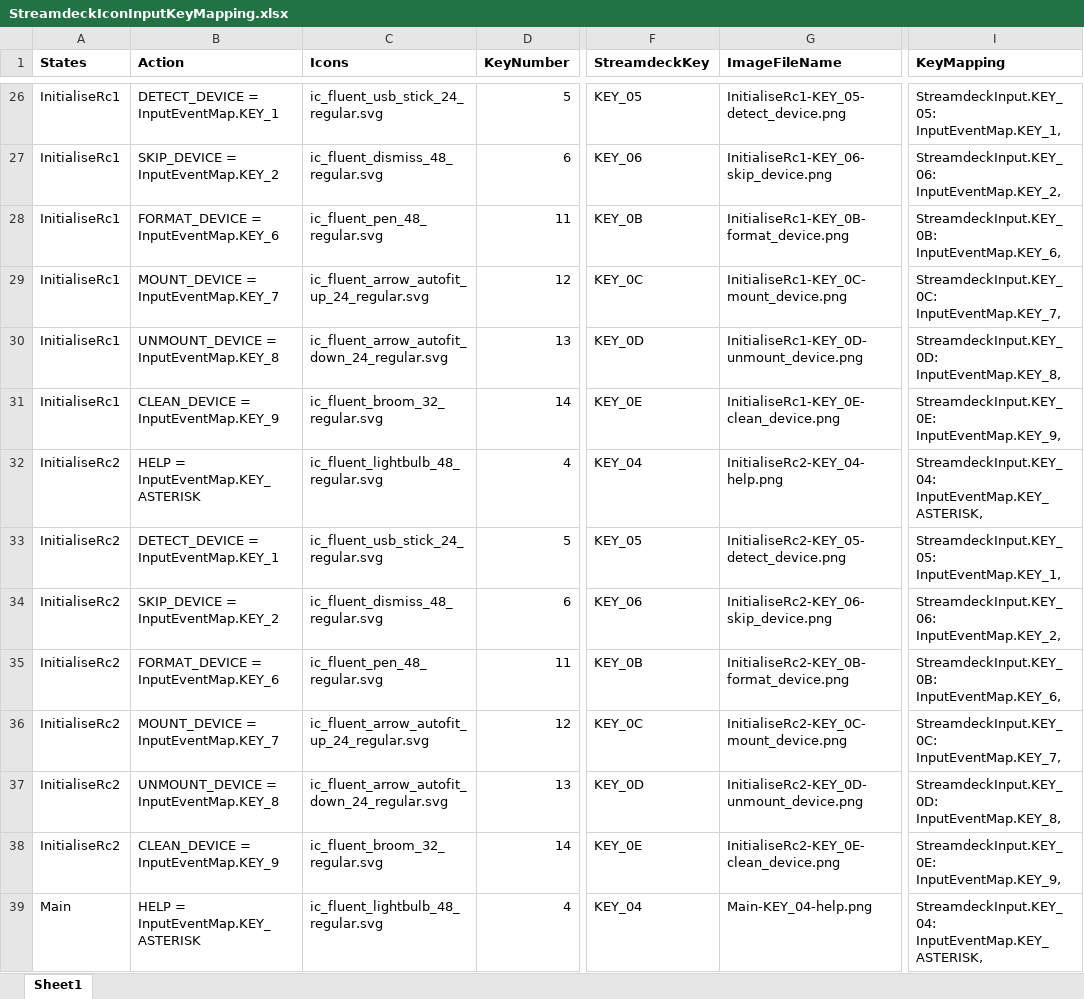
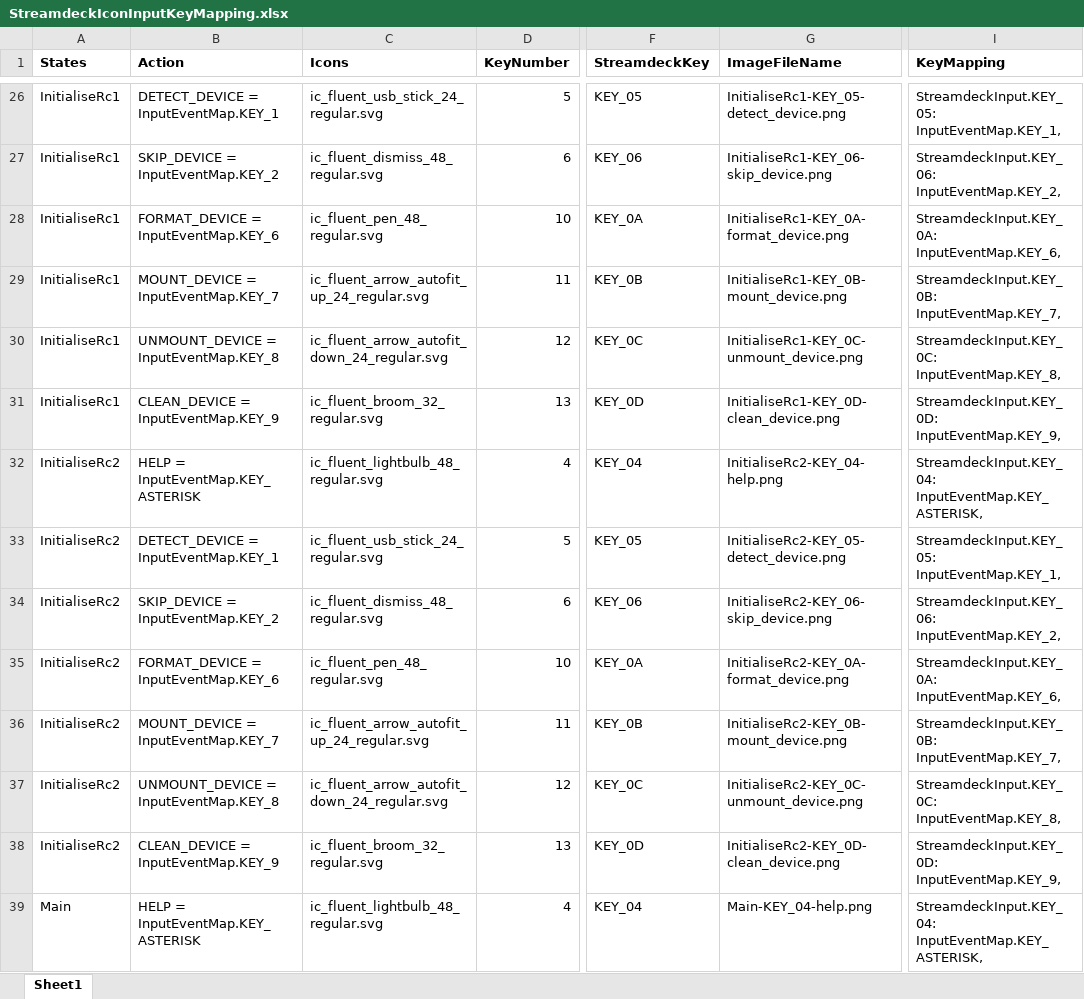
Before and after one commit to dfensgmbh/biz.dfch.scnfmixr, an Excel workbook: prep/StreamdeckIconInputKeyMapping.xlsx, sheet Sheet1, drawn as a sheet; only a part is shown, gaps mark what is left out; values as stored, in another font and other column widths than the file's, no borders; the diff covers the shown part only; the diff names each change by its address in the sheet, - before the commit and + after, or states it on an @@ line.

Commit message:
Updated Excel with key image mapping and added images

```diff
--- a/prep/StreamdeckIconInputKeyMapping.xlsx (sheet Sheet1)
+++ b/prep/StreamdeckIconInputKeyMapping.xlsx (sheet Sheet1)
-D28 (KeyNumber): 11
+D28 (KeyNumber): 10
-F28 (StreamdeckKey): KEY_0B
+F28 (StreamdeckKey): KEY_0A
-G28 (ImageFileName): InitialiseRc1-KEY_0B-format_device.png
+G28 (ImageFileName): InitialiseRc1-KEY_0A-format_device.png
-I28 (KeyMapping): StreamdeckInput.KEY_0B: InputEventMap.KEY_6,
+I28 (KeyMapping): StreamdeckInput.KEY_0A: InputEventMap.KEY_6,
-D29 (KeyNumber): 12
+D29 (KeyNumber): 11
-F29 (StreamdeckKey): KEY_0C
+F29 (StreamdeckKey): KEY_0B
-G29 (ImageFileName): InitialiseRc1-KEY_0C-mount_device.png
+G29 (ImageFileName): InitialiseRc1-KEY_0B-mount_device.png
-I29 (KeyMapping): StreamdeckInput.KEY_0C: InputEventMap.KEY_7,
+I29 (KeyMapping): StreamdeckInput.KEY_0B: InputEventMap.KEY_7,
-D30 (KeyNumber): 13
+D30 (KeyNumber): 12
-F30 (StreamdeckKey): KEY_0D
+F30 (StreamdeckKey): KEY_0C
-G30 (ImageFileName): InitialiseRc1-KEY_0D-unmount_device.png
+G30 (ImageFileName): InitialiseRc1-KEY_0C-unmount_device.png
-I30 (KeyMapping): StreamdeckInput.KEY_0D: InputEventMap.KEY_8,
+I30 (KeyMapping): StreamdeckInput.KEY_0C: InputEventMap.KEY_8,
-D31 (KeyNumber): 14
+D31 (KeyNumber): 13
-F31 (StreamdeckKey): KEY_0E
+F31 (StreamdeckKey): KEY_0D
-G31 (ImageFileName): InitialiseRc1-KEY_0E-clean_device.png
+G31 (ImageFileName): InitialiseRc1-KEY_0D-clean_device.png
-I31 (KeyMapping): StreamdeckInput.KEY_0E: InputEventMap.KEY_9,
+I31 (KeyMapping): StreamdeckInput.KEY_0D: InputEventMap.KEY_9,
-D35 (KeyNumber): 11
+D35 (KeyNumber): 10
-F35 (StreamdeckKey): KEY_0B
+F35 (StreamdeckKey): KEY_0A
-G35 (ImageFileName): InitialiseRc2-KEY_0B-format_device.png
+G35 (ImageFileName): InitialiseRc2-KEY_0A-format_device.png
-I35 (KeyMapping): StreamdeckInput.KEY_0B: InputEventMap.KEY_6,
+I35 (KeyMapping): StreamdeckInput.KEY_0A: InputEventMap.KEY_6,
-D36 (KeyNumber): 12
+D36 (KeyNumber): 11
-F36 (StreamdeckKey): KEY_0C
+F36 (StreamdeckKey): KEY_0B
-G36 (ImageFileName): InitialiseRc2-KEY_0C-mount_device.png
+G36 (ImageFileName): InitialiseRc2-KEY_0B-mount_device.png
-I36 (KeyMapping): StreamdeckInput.KEY_0C: InputEventMap.KEY_7,
+I36 (KeyMapping): StreamdeckInput.KEY_0B: InputEventMap.KEY_7,
-D37 (KeyNumber): 13
+D37 (KeyNumber): 12
-F37 (StreamdeckKey): KEY_0D
+F37 (StreamdeckKey): KEY_0C
-G37 (ImageFileName): InitialiseRc2-KEY_0D-unmount_device.png
+G37 (ImageFileName): InitialiseRc2-KEY_0C-unmount_device.png
-I37 (KeyMapping): StreamdeckInput.KEY_0D: InputEventMap.KEY_8,
+I37 (KeyMapping): StreamdeckInput.KEY_0C: InputEventMap.KEY_8,
-D38 (KeyNumber): 14
+D38 (KeyNumber): 13
-F38 (StreamdeckKey): KEY_0E
+F38 (StreamdeckKey): KEY_0D
-G38 (ImageFileName): InitialiseRc2-KEY_0E-clean_device.png
+G38 (ImageFileName): InitialiseRc2-KEY_0D-clean_device.png
-I38 (KeyMapping): StreamdeckInput.KEY_0E: InputEventMap.KEY_9,
+I38 (KeyMapping): StreamdeckInput.KEY_0D: InputEventMap.KEY_9,
```
Also changed, not shown: 85 added rows, 22 removed rows and 22 edited cells elsewhere in this sheet, formulas that keep their value, 18 other files.
